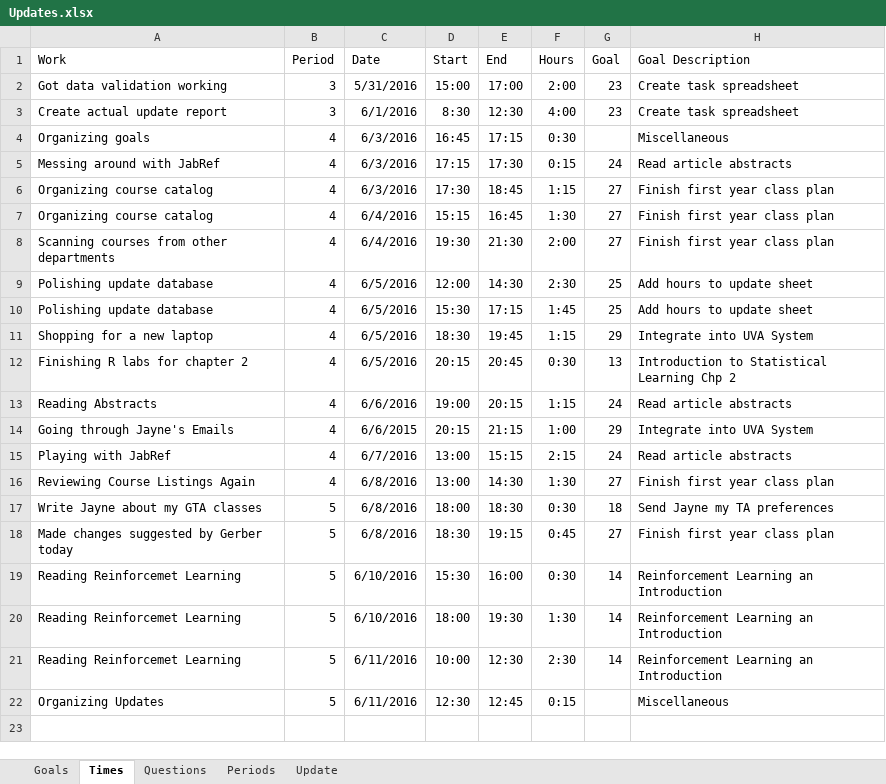
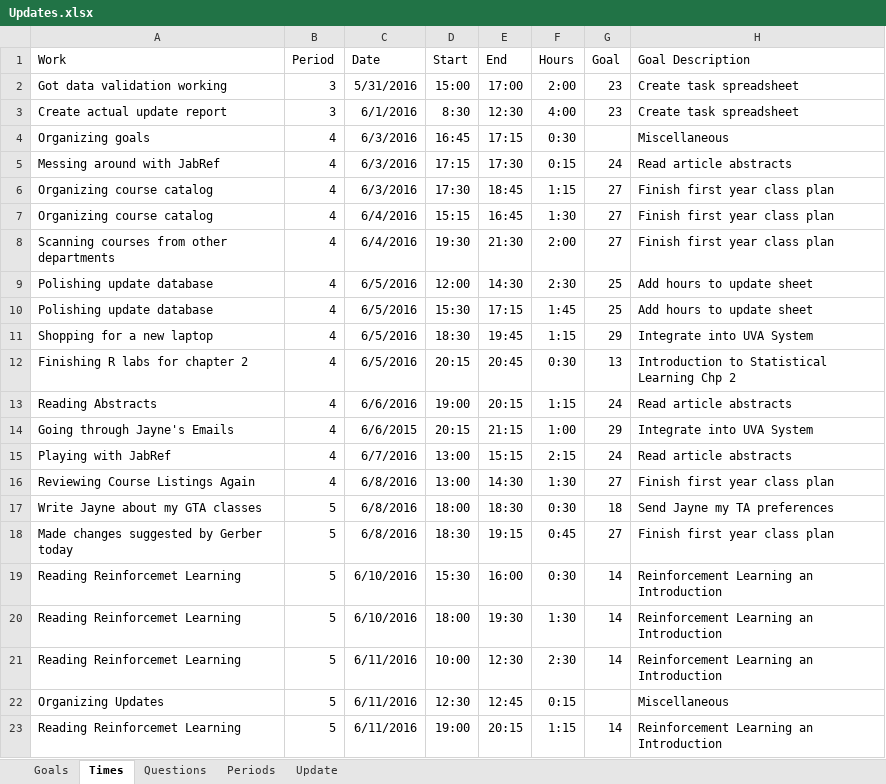
Before and after one commit to mrucker/uva-archive, an Excel workbook: updates/Updates.xlsx, sheet Times, drawn as a sheet; values as stored, in another font and other column widths than the file's, no borders; table styles not drawn; the diff names each change by its address in the sheet, - before the commit and + after, or states it on an @@ line.

```diff
--- a/updates/Updates.xlsx (sheet Times)
+++ b/updates/Updates.xlsx (sheet Times)
+row 23: Reading Reinforcemet Learning | 5 | 6/11/2016 | 19:00 | 20:15 | 1:15 | 14 | Reinforcement Learning an Introduction
```
Also changed, not shown: sheet Questions, sheet Periods, sheet Update, 1 other file.
